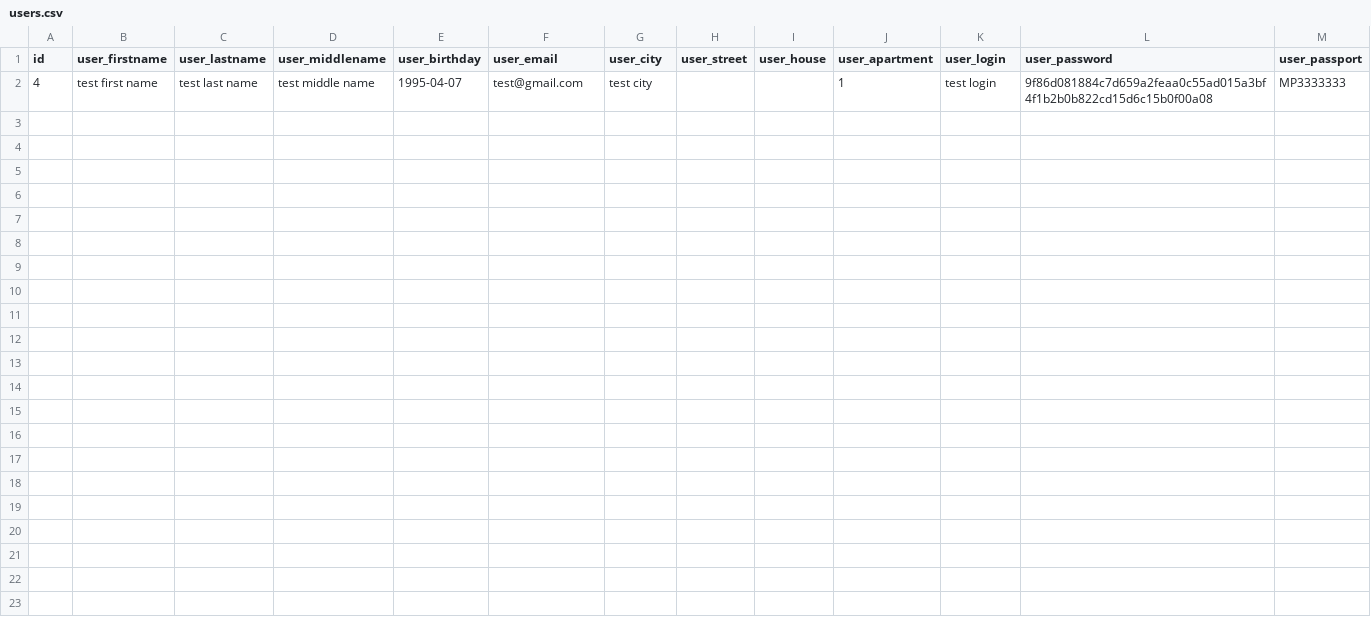
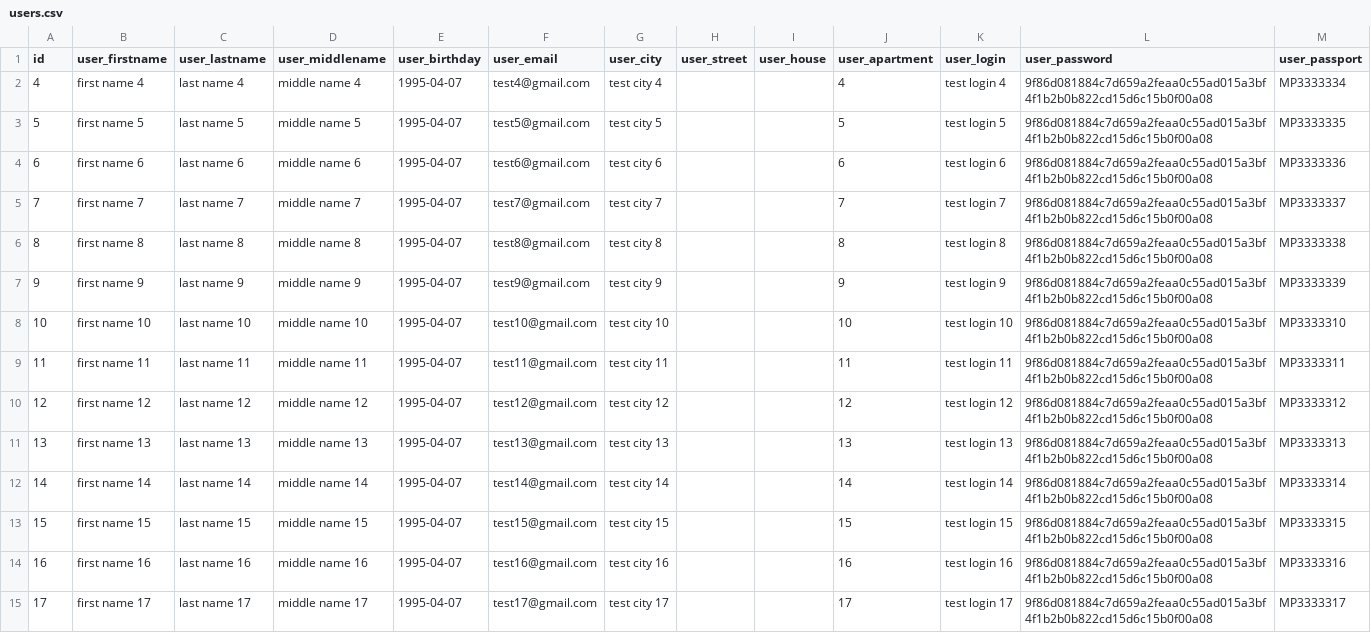
Before and after one commit to Strelts0v/Trucking, a CSV file: server/src/main/resources/config/liquibase/users.csv, drawn as a sheet.

Commit message:
update server app with users service

```diff
--- a/server/src/main/resources/config/liquibase/users.csv
+++ b/server/src/main/resources/config/liquibase/users.csv
@@ -1,2 +1,15 @@
 id;user_firstname;user_lastname;user_middlename;user_birthday;user_email;user_city;user_street;user_house;user_apartment;user_login;user_password;user_passport
-4;test first name;test last name;test middle name;1995-04-07;test@gmail.com;test city;;;1;test login;9f86d081884c7d659a2feaa0c55ad015a3bf4f1b2b0b822cd15d6c15b0f00a08;MP3333333
+4;first name 4;last name 4;middle name 4;1995-04-07;test4@gmail.com;test city 4;;;4;test login 4;9f86d081884c7d659a2feaa0c55ad015a3bf4f1b2b0b822cd15d6c15b0f00a08;MP3333334
+5;first name 5;last name 5;middle name 5;1995-04-07;test5@gmail.com;test city 5;;;5;test login 5;9f86d081884c7d659a2feaa0c55ad015a3bf4f1b2b0b822cd15d6c15b0f00a08;MP3333335
+6;first name 6;last name 6;middle name 6;1995-04-07;test6@gmail.com;test city 6;;;6;test login 6;9f86d081884c7d659a2feaa0c55ad015a3bf4f1b2b0b822cd15d6c15b0f00a08;MP3333336
+7;first name 7;last name 7;middle name 7;1995-04-07;test7@gmail.com;test city 7;;;7;test login 7;9f86d081884c7d659a2feaa0c55ad015a3bf4f1b2b0b822cd15d6c15b0f00a08;MP3333337
+8;first name 8;last name 8;middle name 8;1995-04-07;test8@gmail.com;test city 8;;;8;test login 8;9f86d081884c7d659a2feaa0c55ad015a3bf4f1b2b0b822cd15d6c15b0f00a08;MP3333338
+9;first name 9;last name 9;middle name 9;1995-04-07;test9@gmail.com;test city 9;;;9;test login 9;9f86d081884c7d659a2feaa0c55ad015a3bf4f1b2b0b822cd15d6c15b0f00a08;MP3333339
+10;first name 10;last name 10;middle name 10;1995-04-07;test10@gmail.com;test city 10;;;10;test login 10;9f86d081884c7d659a2feaa0c55ad015a3bf4f1b2b0b822cd15d6c15b0f00a08;MP3333310
+11;first name 11;last name 11;middle name 11;1995-04-07;test11@gmail.com;test city 11;;;11;test login 11;9f86d081884c7d659a2feaa0c55ad015a3bf4f1b2b0b822cd15d6c15b0f00a08;MP3333311
+12;first name 12;last name 12;middle name 12;1995-04-07;test12@gmail.com;test city 12;;;12;test login 12;9f86d081884c7d659a2feaa0c55ad015a3bf4f1b2b0b822cd15d6c15b0f00a08;MP3333312
+13;first name 13;last name 13;middle name 13;1995-04-07;test13@gmail.com;test city 13;;;13;test login 13;9f86d081884c7d659a2feaa0c55ad015a3bf4f1b2b0b822cd15d6c15b0f00a08;MP3333313
+14;first name 14;last name 14;middle name 14;1995-04-07;test14@gmail.com;test city 14;;;14;test login 14;9f86d081884c7d659a2feaa0c55ad015a3bf4f1b2b0b822cd15d6c15b0f00a08;MP3333314
+15;first name 15;last name 15;middle name 15;1995-04-07;test15@gmail.com;test city 15;;;15;test login 15;9f86d081884c7d659a2feaa0c55ad015a3bf4f1b2b0b822cd15d6c15b0f00a08;MP3333315
+16;first name 16;last name 16;middle name 16;1995-04-07;test16@gmail.com;test city 16;;;16;test login 16;9f86d081884c7d659a2feaa0c55ad015a3bf4f1b2b0b822cd15d6c15b0f00a08;MP3333316
+17;first name 17;last name 17;middle name 17;1995-04-07;test17@gmail.com;test city 17;;;17;test login 17;9f86d081884c7d659a2feaa0c55ad015a3bf4f1b2b0b822cd15d6c15b0f00a08;MP3333317
```
Also changed, not shown: 7 other files.
